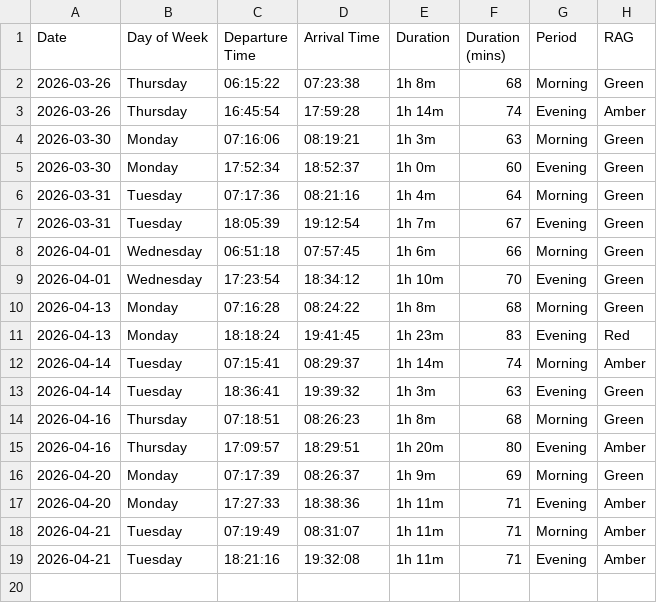
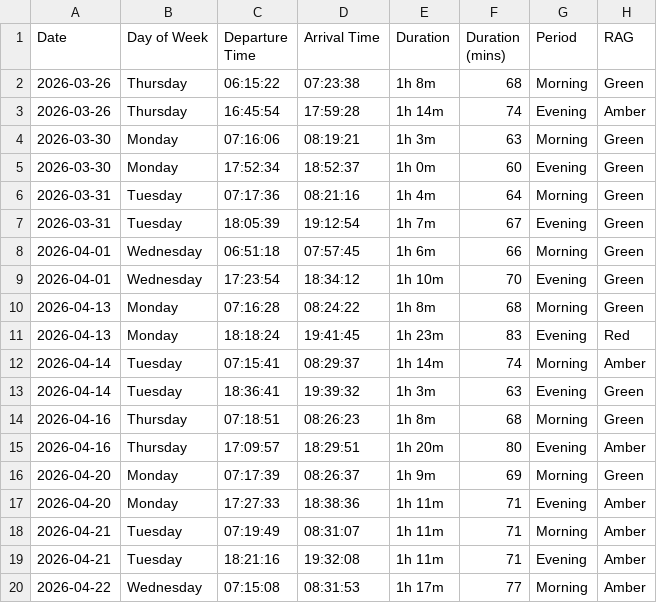
Before and after one commit to clintjb/Commute-Tracking, a CSV file: backup/Commute Tracker - Metrics.csv, drawn as a sheet.

```diff
--- a/backup/Commute Tracker - Metrics.csv
+++ b/backup/Commute Tracker - Metrics.csv
@@ -19 +19,2 @@ Date,Day of Week,Departure Time,Arrival Time,Duration,Duration (mins),Period,RAG
 2026-04-21,Tuesday,18:21:16,19:32:08,1h 11m,71,Evening,Amber
+2026-04-22,Wednesday,07:15:08,08:31:53,1h 17m,77,Morning,Amber
```
Also changed, not shown: 2 other files.
